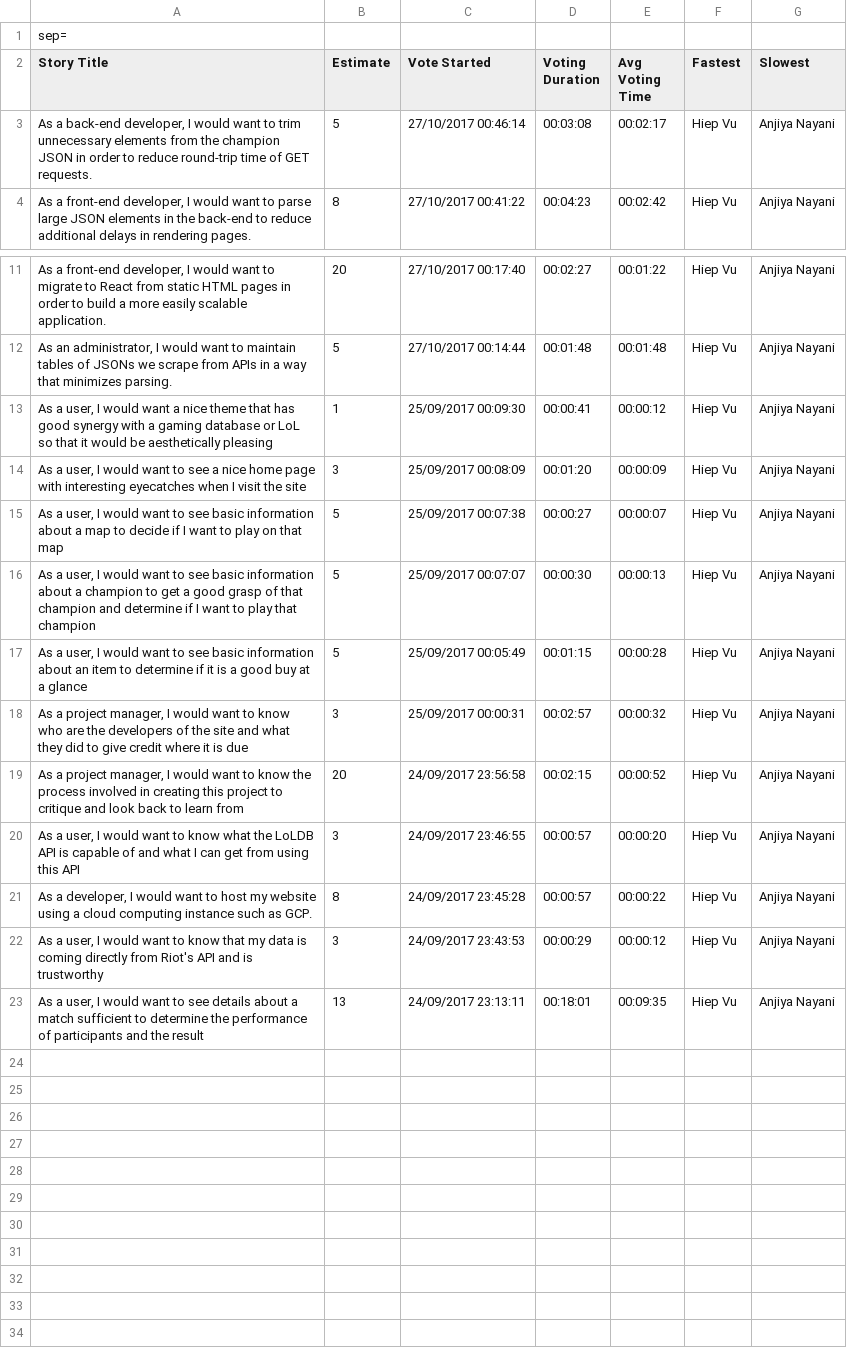
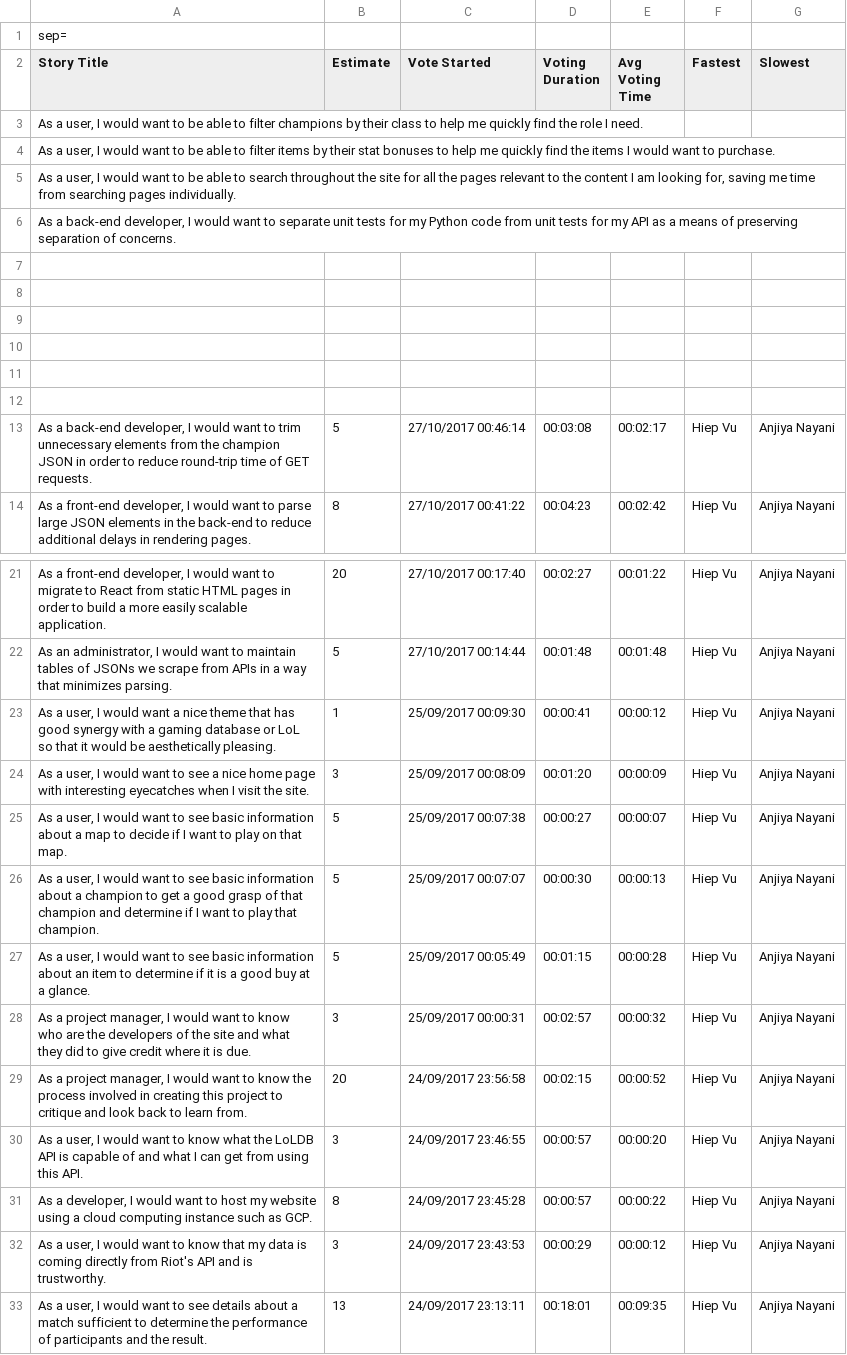
Before and after one commit to xiazilla/LoLDB, a CSV file: Poker.csv, drawn as a sheet; only a part is shown, gaps mark what is left out.

Commit message:
Added some stories to 'PlanItPoker'

```diff
--- a/Poker.csv
+++ b/Poker.csv
@@ -2,2 +2,12 @@ sep=,,,,,,
 Story Title,Estimate,Vote Started,Voting Duration,Avg Voting Time,Fastest,Slowest
+"As a user, I would want to be able to filter champions by their class to help me quickly find the role I need.",,,,,,
+"As a user, I would want to be able to filter items by their stat bonuses to help me quickly find the items I would want to purchase.",,,,,,
+"As a user, I would want to be able to search throughout the site for all the pages relevant to the content I am looking for, saving me time from searching pages individually.",,,,,,
+"As a back-end developer, I would want to separate unit tests for my Python code from unit tests for my API as a means of preserving separation of concerns.",,,,,,
+,,,,,,
+,,,,,,
+,,,,,,
+,,,,,,
+,,,,,,
+,,,,,,
 "As a back-end developer, I would want to trim unnecessary elements from the champion JSON in order to reduce round-trip time of GET requests.",5,27/10/2017 00:46:14,00:03:08,00:02:17,Hiep Vu,Anjiya Nayani
@@ -12,12 +22,12 @@ Story Title,Estimate,Vote Started,Voting Duration,Avg Voting Time,Fastest,Slowes
 "As an administrator, I would want to maintain tables of JSONs we scrape from APIs in a way that minimizes parsing.",5,27/10/2017 00:14:44,00:01:48,00:01:48,Hiep Vu,Anjiya Nayani
-"As a user, I would want a nice theme that has good synergy with a gaming database or LoL so that it would be aesthetically pleasing",1,25/09/2017 00:09:30,00:00:41,00:00:12,Hiep Vu,Anjiya Nayani
-"As a user, I would want to see a nice home page with interesting eyecatches when I visit the site",3,25/09/2017 00:08:09,00:01:20,00:00:09,Hiep Vu,Anjiya Nayani
-"As a user, I would want to see basic information about a map to decide if I want to play on that map",5,25/09/2017 00:07:38,00:00:27,00:00:07,Hiep Vu,Anjiya Nayani
-"As a user, I would want to see basic information about a champion to get a good grasp of that champion and determine if I want to play that champion",5,25/09/2017 00:07:07,00:00:30,00:00:13,Hiep Vu,Anjiya Nayani
-"As a user, I would want to see basic information about an item to determine if it is a good buy at a glance",5,25/09/2017 00:05:49,00:01:15,00:00:28,Hiep Vu,Anjiya Nayani
-"As a project manager, I would want to know who are the developers of the site and what they did to give credit where it is due",3,25/09/2017 00:00:31,00:02:57,00:00:32,Hiep Vu,Anjiya Nayani
-"As a project manager, I would want to know the process involved in creating this project to critique and look back to learn from",20,24/09/2017 23:56:58,00:02:15,00:00:52,Hiep Vu,Anjiya Nayani
-"As a user, I would want to know what the LoLDB API is capable of and what I can get from using this API",3,24/09/2017 23:46:55,00:00:57,00:00:20,Hiep Vu,Anjiya Nayani
+"As a user, I would want a nice theme that has good synergy with a gaming database or LoL so that it would be aesthetically pleasing.",1,25/09/2017 00:09:30,00:00:41,00:00:12,Hiep Vu,Anjiya Nayani
+"As a user, I would want to see a nice home page with interesting eyecatches when I visit the site.",3,25/09/2017 00:08:09,00:01:20,00:00:09,Hiep Vu,Anjiya Nayani
+"As a user, I would want to see basic information about a map to decide if I want to play on that map.",5,25/09/2017 00:07:38,00:00:27,00:00:07,Hiep Vu,Anjiya Nayani
+"As a user, I would want to see basic information about a champion to get a good grasp of that champion and determine if I want to play that champion.",5,25/09/2017 00:07:07,00:00:30,00:00:13,Hiep Vu,Anjiya Nayani
+"As a user, I would want to see basic information about an item to determine if it is a good buy at a glance.",5,25/09/2017 00:05:49,00:01:15,00:00:28,Hiep Vu,Anjiya Nayani
+"As a project manager, I would want to know who are the developers of the site and what they did to give credit where it is due.",3,25/09/2017 00:00:31,00:02:57,00:00:32,Hiep Vu,Anjiya Nayani
+"As a project manager, I would want to know the process involved in creating this project to critique and look back to learn from.",20,24/09/2017 23:56:58,00:02:15,00:00:52,Hiep Vu,Anjiya Nayani
+"As a user, I would want to know what the LoLDB API is capable of and what I can get from using this API.",3,24/09/2017 23:46:55,00:00:57,00:00:20,Hiep Vu,Anjiya Nayani
 "As a developer, I would want to host my website using a cloud computing instance such as GCP.",8,24/09/2017 23:45:28,00:00:57,00:00:22,Hiep Vu,Anjiya Nayani
-"As a user, I would want to know that my data is coming directly from Riot's API and is trustworthy",3,24/09/2017 23:43:53,00:00:29,00:00:12,Hiep Vu,Anjiya Nayani
-"As a user, I would want to see details about a match sufficient to determine the performance of participants and the result",13,24/09/2017 23:13:11,00:18:01,00:09:35,Hiep Vu,Anjiya Nayani
+"As a user, I would want to know that my data is coming directly from Riot's API and is trustworthy.",3,24/09/2017 23:43:53,00:00:29,00:00:12,Hiep Vu,Anjiya Nayani
+"As a user, I would want to see details about a match sufficient to determine the performance of participants and the result.",13,24/09/2017 23:13:11,00:18:01,00:09:35,Hiep Vu,Anjiya Nayani
```
